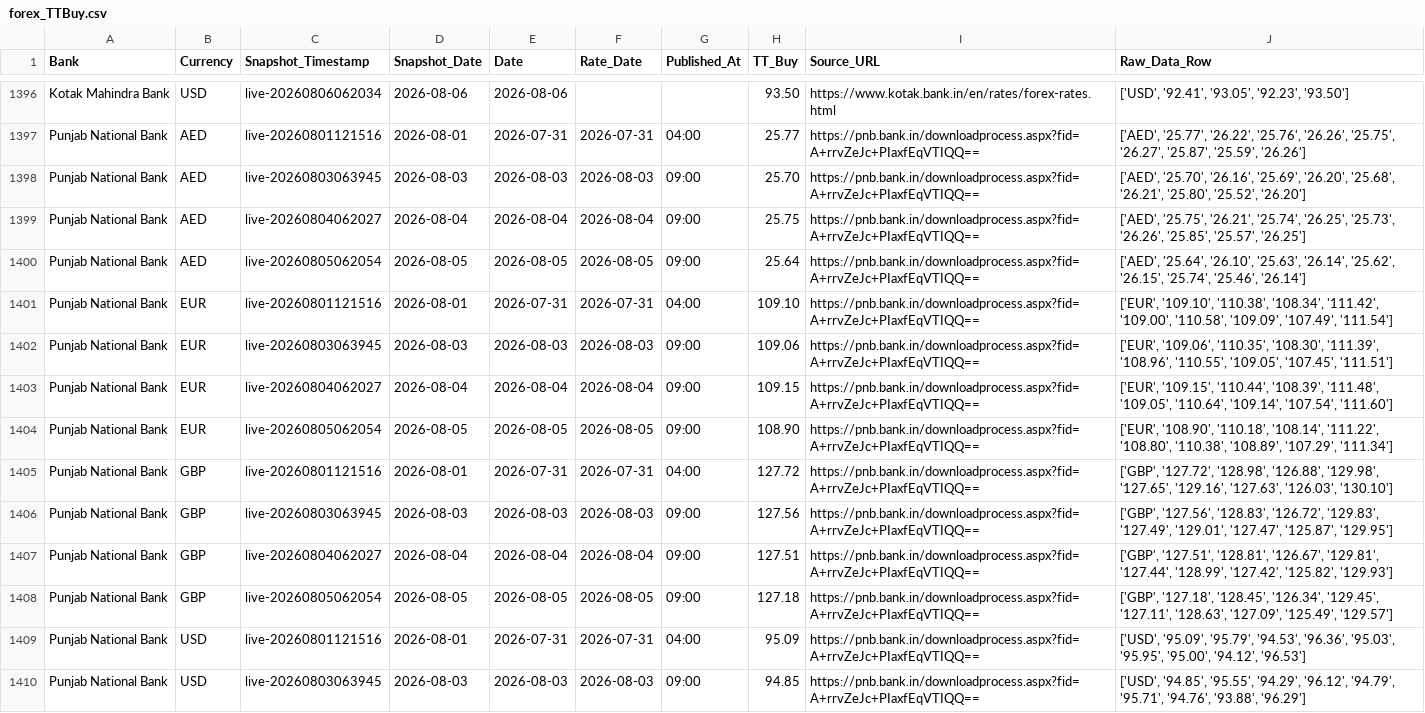
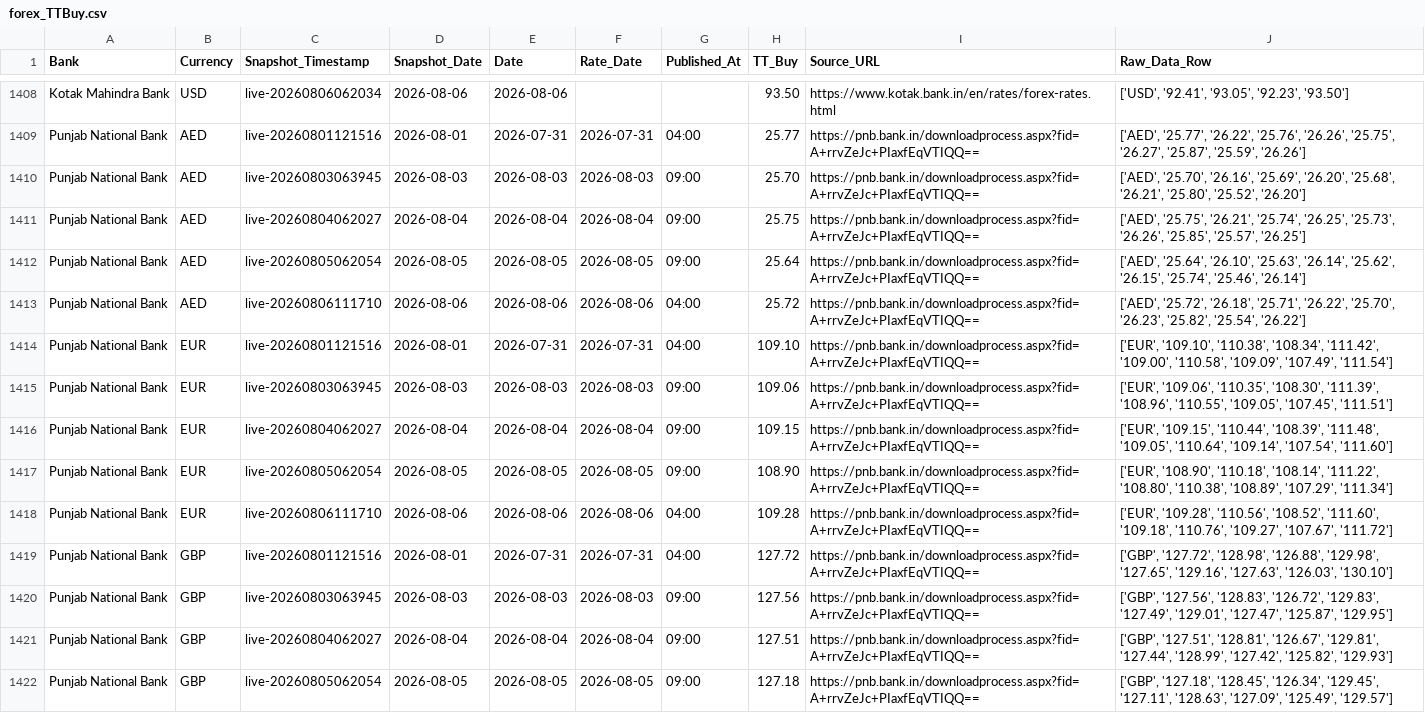
Before and after one commit to RakshithNM/ttbuy-dashboard, a CSV file: data/forex_TTBuy.csv, drawn as a sheet; only a part is shown, gaps mark what is left out; the shorter side is filled out with more unchanged rows; the diff covers the shown part only; the diff names each change by its address in the sheet, - before the commit and + after, or states it on an @@ line.

```diff
--- a/data/forex_TTBuy.csv
+++ b/data/forex_TTBuy.csv
+row 1413: Punjab National Bank | AED | live-20260806111710 | 2026-08-06 | 2026-08-06 | 2026-08-06 | 04:00 | 25.72 | https://pnb.bank.in/downloadprocess.aspx?fid=A+rrvZeJc+PIaxfEqVTIQQ== | ['AED', '25.72', '26.18', '25.71', '26.22', '25.70', '26.23', '25.82', '25.54', '26.22']
+row 1418: Punjab National Bank | EUR | live-20260806111710 | 2026-08-06 | 2026-08-06 | 2026-08-06 | 04:00 | 109.28 | https://pnb.bank.in/downloadprocess.aspx?fid=A+rrvZeJc+PIaxfEqVTIQQ== | ['EUR', '109.28', '110.56', '108.52', '111.60', '109.18', '110.76', '109.27', '107.67', '111.72']
```
Also changed, not shown: 14 added rows elsewhere in this file, data/axis_TTBuy.csv, data/citibank_TTBuy.csv, 22 other files.
